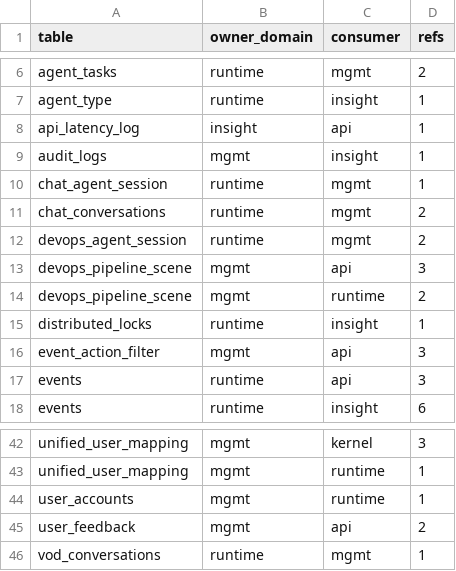
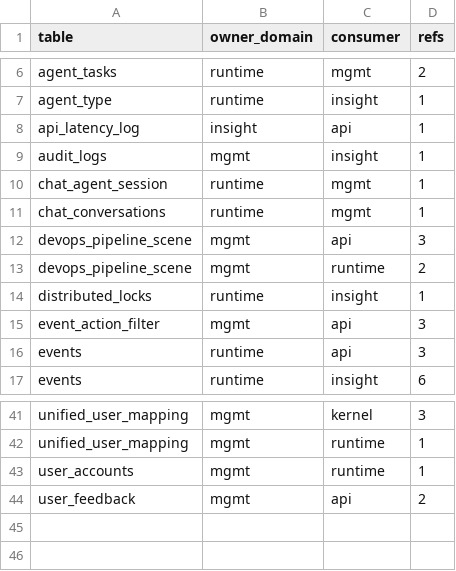
Before and after one commit to grape-dev/grape, a CSV file: docs/weekly-11/foreign-refs-allowlist.csv, drawn as a sheet; only a part is shown, gaps mark what is left out.

Commit message:
refactor(runtime): move feishu onboarding swap cleanup into runtime public (-4)
The three tables touched by Feishu QR onboarding (devops_agent_session,
chat_conversations, vod_conversations) are owned by the runtime domain, but
_apply_chat_credentials/_apply_vod_credentials carried process-local fallback
SQL for them next to the lib branch. On a split topology that fallback hits a
process database without those tables (zero views), so swap cleanup silently
failed with 1146 while the user saw the old conversations survive.

Named queries now live once in the runtime owner domain, as portable '?' SQL
executed through read_one_any/exec_any (own DSN goes through db_registry,
single-DB and test topologies fall back to the process database). The four thin
primitives are exported, and the outbox path (cross_write.submit_if_lib) stays
the first choice; the primitives only cover lib-unavailable/submit-failure.

Also fixes the lib branch that rebound the cursor variable to a fetched row and
then read an unbound 'row' (UnboundLocalError on every split-topology VOD
swap), and aligns the insert with INSERT IGNORE so both topologies are
idempotent on (repo_key, agent_type) instead of raising on retry.

```diff
--- a/docs/weekly-11/foreign-refs-allowlist.csv
+++ b/docs/weekly-11/foreign-refs-allowlist.csv
@@ -10,4 +10,3 @@ audit_logs,mgmt,insight,1
 chat_agent_session,runtime,mgmt,1
-chat_conversations,runtime,mgmt,2
-devops_agent_session,runtime,mgmt,2
+chat_conversations,runtime,mgmt,1
 devops_pipeline_scene,mgmt,api,3
@@ -45,2 +44 @@ user_accounts,mgmt,runtime,1
 user_feedback,mgmt,api,2
-vod_conversations,runtime,mgmt,1
```
Also changed, not shown: 6 other files.
